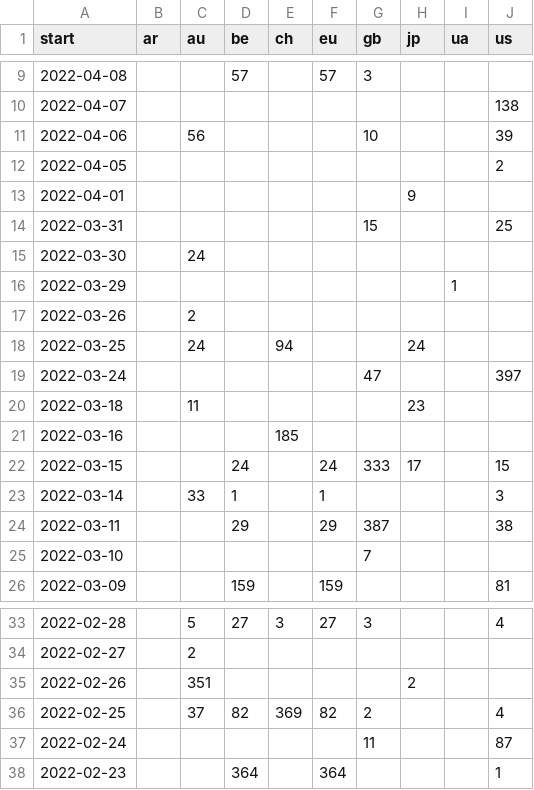
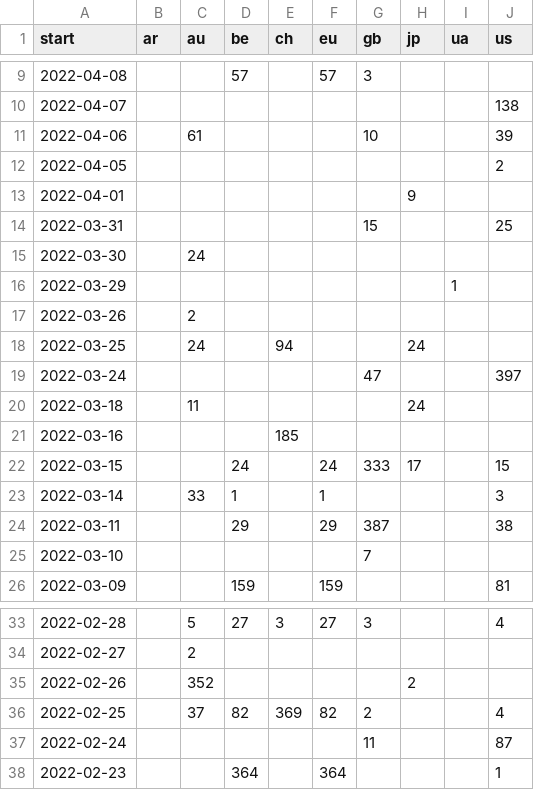
Before and after one commit to correctiv/ru-sanctions-dashboard, a CSV file: src/data/recent_origin_aggregation_table.csv, drawn as a sheet; only a part is shown, gaps mark what is left out.

Commit message:
:robot: automatic data build

```diff
--- a/src/data/recent_origin_aggregation_table.csv
+++ b/src/data/recent_origin_aggregation_table.csv
@@ -10,3 +10,3 @@ start,ar,au,be,ch,eu,gb,jp,ua,us
 2022-04-07,,,,,,,,,138
-2022-04-06,,56,,,,10,,,39
+2022-04-06,,61,,,,10,,,39
 2022-04-05,,,,,,,,,2
@@ -19,3 +19,3 @@ start,ar,au,be,ch,eu,gb,jp,ua,us
 2022-03-24,,,,,,47,,,397
-2022-03-18,,11,,,,,23,,
+2022-03-18,,11,,,,,24,,
 2022-03-16,,,,185,,,,,
@@ -34,3 +34,3 @@ start,ar,au,be,ch,eu,gb,jp,ua,us
 2022-02-27,,2,,,,,,,
-2022-02-26,,351,,,,,2,,
+2022-02-26,,352,,,,,2,,
 2022-02-25,,37,82,369,82,2,,,4
```
Also changed, not shown: src/data/recent_schema_aggregation_de.csv, src/data/recent_schema_aggregation_en.csv, 3 other files.
